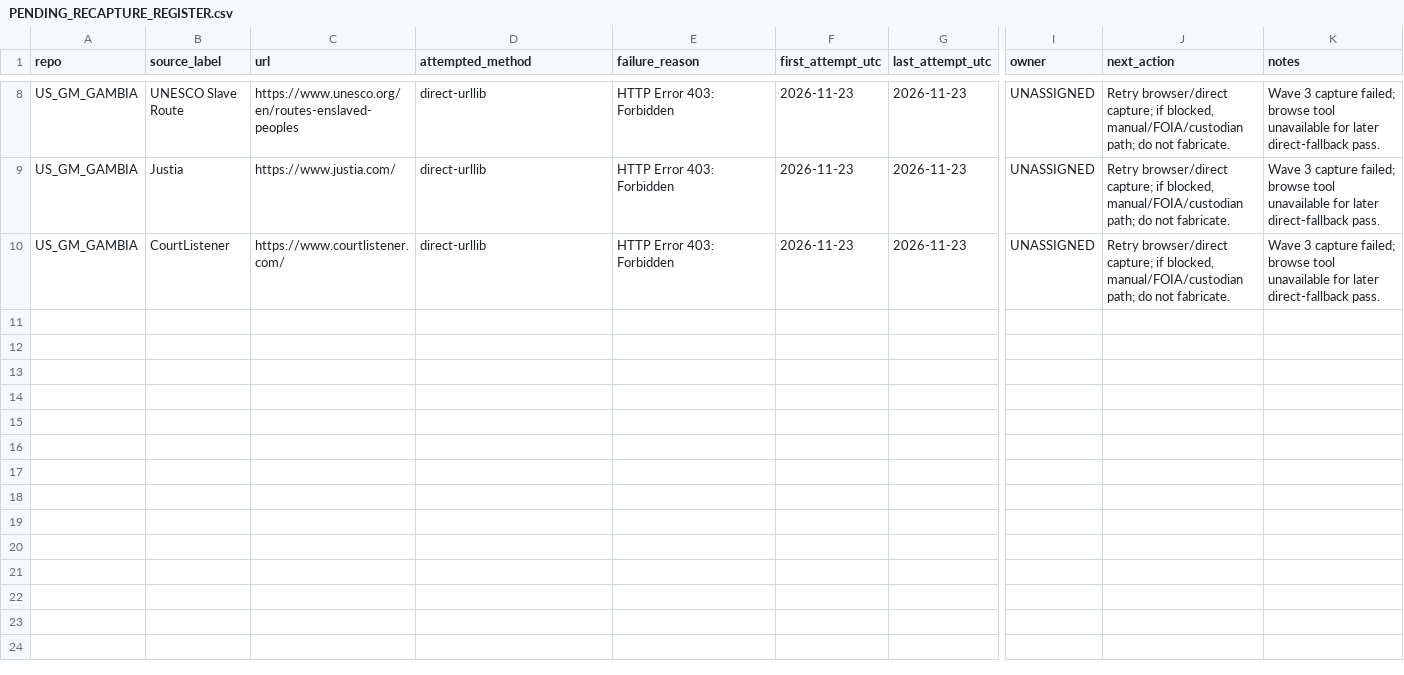
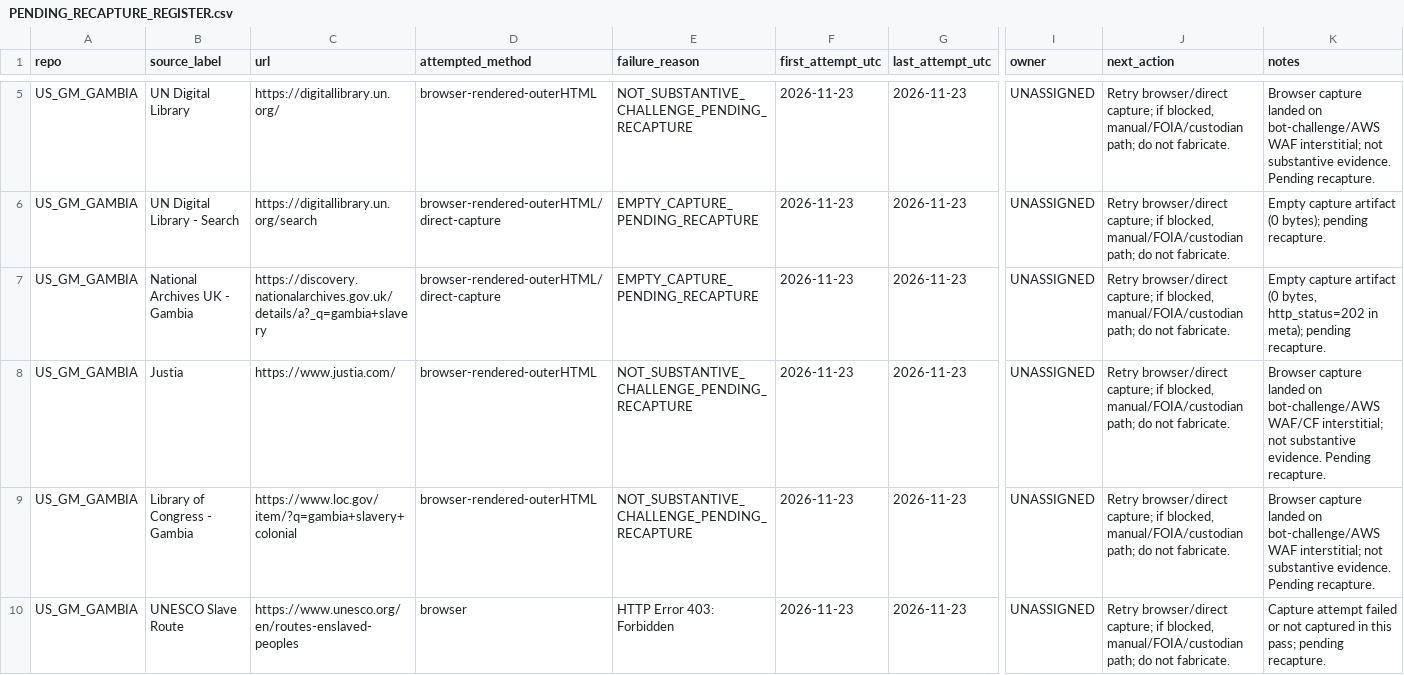
Before and after one commit to GlobalRestitutionAlliance/africa-us-gm-gambia-master-litigation, a CSV file: 99_Archives_and_Manifests/PENDING_RECAPTURE_REGISTER.csv, drawn as a sheet; only a part is shown, gaps mark what is left out; addresses are those after the commit; rows hold the shown columns only; the diff covers the shown part only; the diff names each change by its address in the sheet, - before the commit and + after, or states it on an @@ line.

```diff
--- a/99_Archives_and_Manifests/PENDING_RECAPTURE_REGISTER.csv
+++ b/99_Archives_and_Manifests/PENDING_RECAPTURE_REGISTER.csv
-B5 (source_label): UNESCO Slave Route
+B5 (source_label): UN Digital Library
-C5 (url): https://www.unesco.org/en/routes-enslaved-peoples
+C5 (url): https://digitallibrary.un.org/
-D5 (attempted_method): direct-urllib
+D5 (attempted_method): browser-rendered-outerHTML
-E5 (failure_reason): HTTP Error 403: Forbidden
+E5 (failure_reason): NOT_SUBSTANTIVE_CHALLENGE_PENDING_RECAPTURE
-K5 (notes): Wave 3 capture failed; browse tool unavailable for later direct-fallback pass.
+K5 (notes): Browser capture landed on bot-challenge/AWS WAF interstitial; not substantive evidence. Pending recapture.
+row 6: US_GM_GAMBIA | UN Digital Library - Search | https://digitallibrary.un.org/search | browser-rendered-outerHTML/direct-capture | EMPTY_CAPTURE_PENDING_RECAPTURE | 2026-11-23 | 2026-11-23 | UNASSIGNED | Retry browser/direct capture; if blocked, manual/FOIA/custodian path; do not fabricate. | Empty capture artifact (0 bytes); pending recapture.
+row 7: US_GM_GAMBIA | National Archives UK - Gambia | https://discovery.nationalarchives.gov.uk/details/a?_q=gambia+slavery | browser-rendered-outerHTML/direct-capture | EMPTY_CAPTURE_PENDING_RECAPTURE | 2026-11-23 | 2026-11-23 | UNASSIGNED | Retry browser/direct capture; if blocked, manual/FOIA/custodian path; do not fabricate. | Empty capture artifact (0 bytes, http_status=202 in meta); pending recapture.
-D8 (attempted_method): direct-urllib
+D8 (attempted_method): browser-rendered-outerHTML
-E8 (failure_reason): HTTP Error 403: Forbidden
+E8 (failure_reason): NOT_SUBSTANTIVE_CHALLENGE_PENDING_RECAPTURE
-K8 (notes): Wave 3 capture failed; browse tool unavailable for later direct-fallback pass.
+K8 (notes): Browser capture landed on bot-challenge/AWS WAF/CF interstitial; not substantive evidence. Pending recapture.
+row 9: US_GM_GAMBIA | Library of Congress - Gambia | https://www.loc.gov/item/?q=gambia+slavery+colonial | browser-rendered-outerHTML | NOT_SUBSTANTIVE_CHALLENGE_PENDING_RECAPTURE | 2026-11-23 | 2026-11-23 | UNASSIGNED | Retry browser/direct capture; if blocked, manual/FOIA/custodian path; do not fabricate. | Browser capture landed on bot-challenge/AWS WAF interstitial; not substantive evidence. Pending recapture.
-B10 (source_label): CourtListener
+B10 (source_label): UNESCO Slave Route
-C10 (url): https://www.courtlistener.com/
+C10 (url): https://www.unesco.org/en/routes-enslaved-peoples
-D10 (attempted_method): direct-urllib
+D10 (attempted_method): browser
-K10 (notes): Wave 3 capture failed; browse tool unavailable for later direct-fallback pass.
+K10 (notes): Capture attempt failed or not captured in this pass; pending recapture.
```
Also changed, not shown: 3 removed rows and 9 edited cells elsewhere in this file, 03_Evidentiary_Exhibits/CITATION_INDEX.csv, 34 other files.
